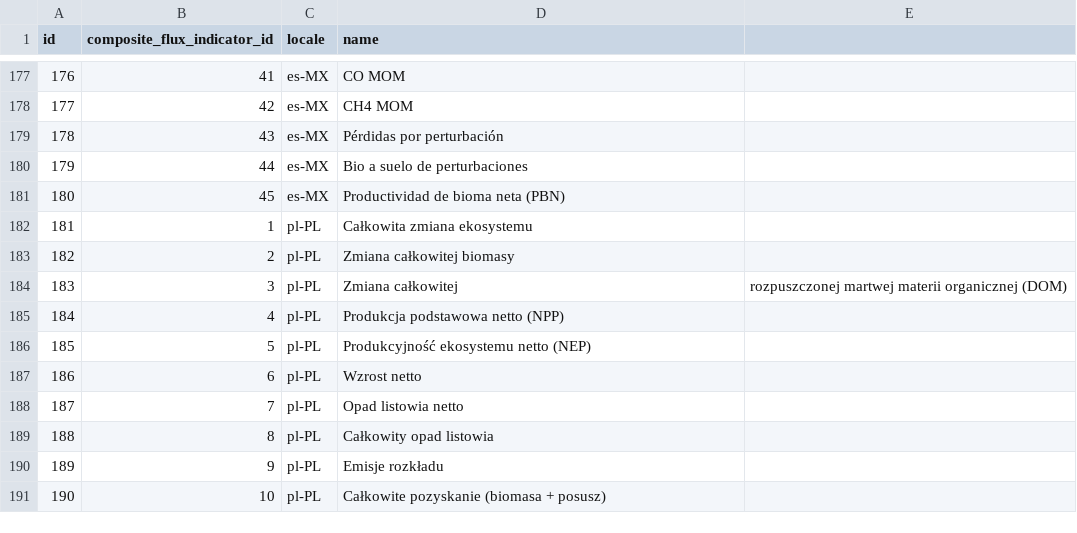
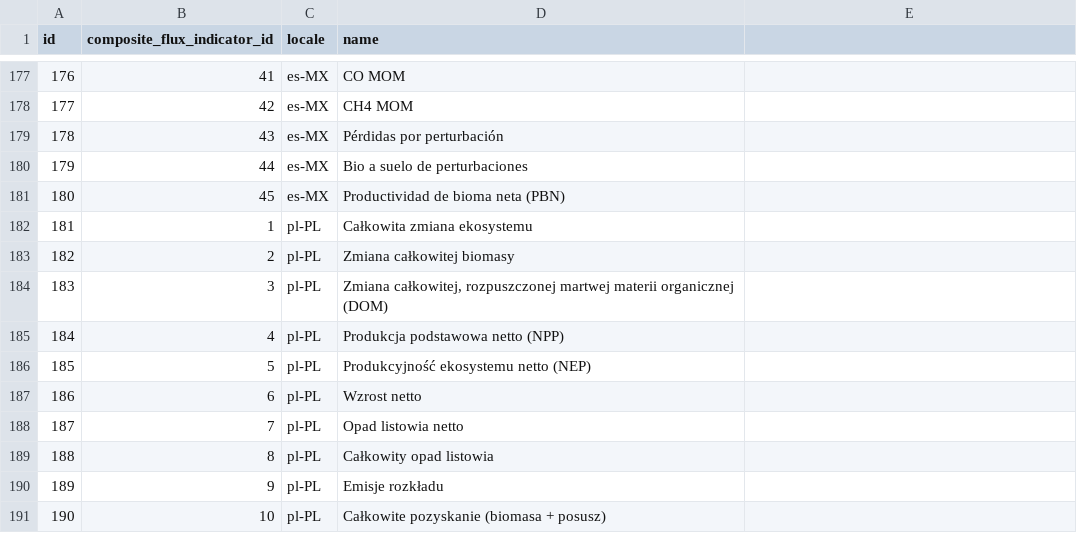
Before and after one commit to cat-cfs/cbm_defaults, a CSV file: composite_flux_indicator_tr.csv, drawn as a sheet; only a part is shown, gaps mark what is left out.

Commit message:
quotes for string containing comma

```diff
--- a/composite_flux_indicator_tr.csv
+++ b/composite_flux_indicator_tr.csv
@@ -183,3 +183,3 @@ id,composite_flux_indicator_id,locale,name
 182,2,pl-PL,Zmiana całkowitej biomasy
-183,3,pl-PL,Zmiana całkowitej, rozpuszczonej martwej materii organicznej (DOM)
+183,3,pl-PL,"Zmiana całkowitej, rozpuszczonej martwej materii organicznej (DOM)"
 184,4,pl-PL,Produkcja podstawowa netto (NPP)
```
